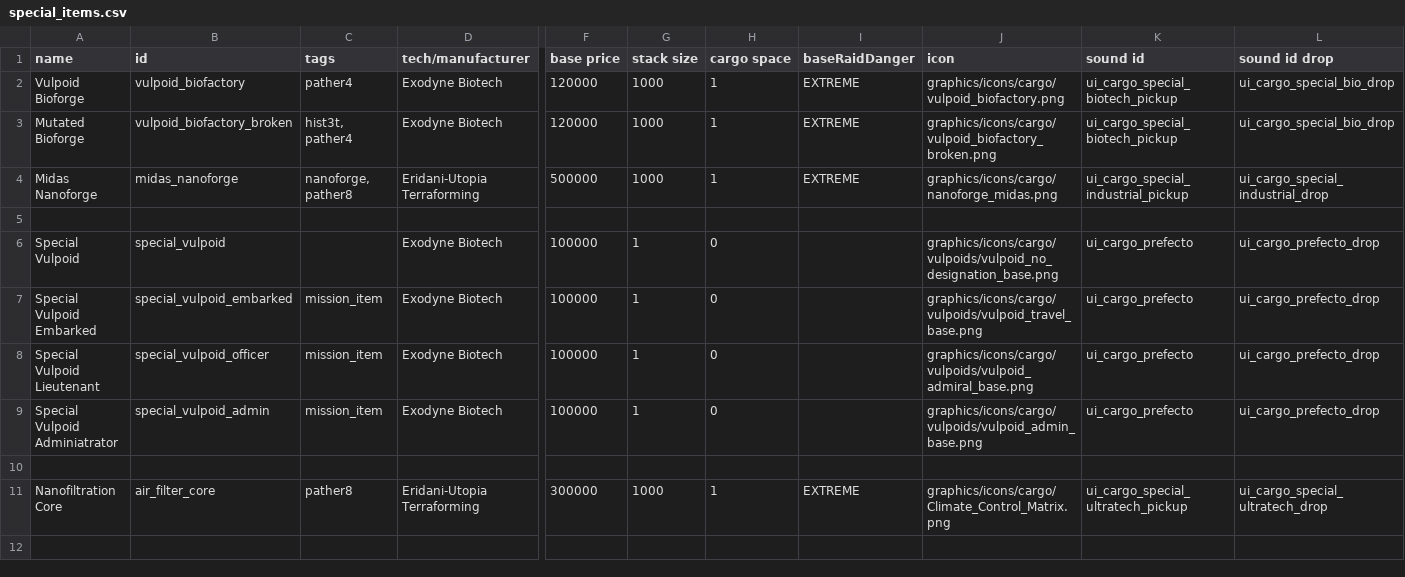
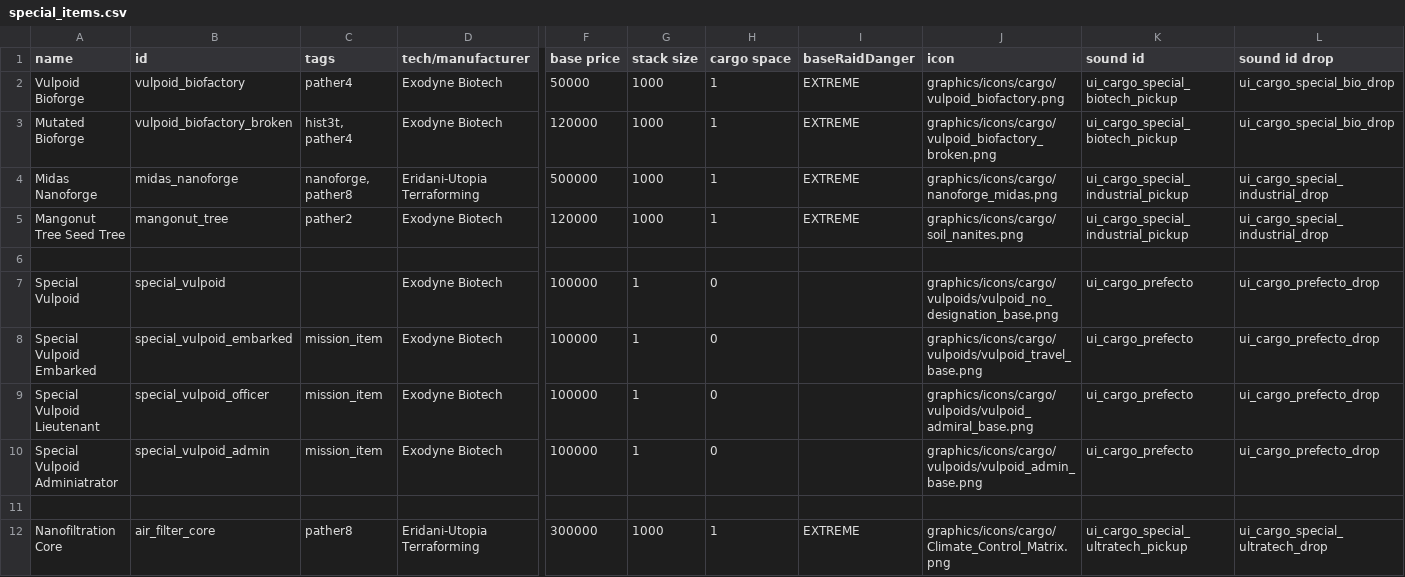
Before and after one commit to confer0/vulpoids, a CSV file: data/campaign/special_items.csv, drawn as a sheet; only a part is shown, gaps mark what is left out; rows hold the shown columns only; the diff names each change by its address in the sheet, - before the commit and + after, or states it on an @@ line.

Commit message:
added mangonuts

```diff
--- a/data/campaign/special_items.csv
+++ b/data/campaign/special_items.csv
-F2 (base price): 120000
+F2 (base price): 50000
+row 5: Mangonut Tree Seed Tree | mangonut_tree | pather2 | Exodyne Biotech | 120000 | 1000 | 1 | EXTREME | graphics/icons/cargo/soil_nanites.png | ui_cargo_special_industrial_pickup | ui_cargo_special_industrial_drop
```
Also changed, not shown: data/campaign/commodities.csv, data/campaign/rules.csv, 11 other files.
